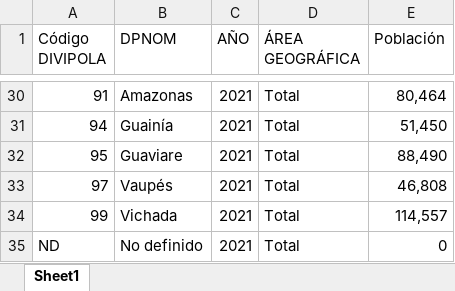
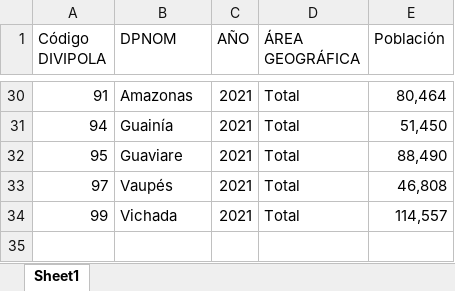
Before and after one commit to WilGo87/OfertaColLab, an Excel workbook: OfertaLaboral_Poblac.xlsx, sheet Sheet1, drawn as a sheet; only a part is shown, gaps mark what is left out; values as stored, in another font and other column widths than the file's, no borders; the diff names each change by its address in the sheet, - before the commit and + after, or states it on an @@ line.

```diff
--- a/OfertaLaboral_Poblac.xlsx (sheet Sheet1)
+++ b/OfertaLaboral_Poblac.xlsx (sheet Sheet1)
-row 35: ND | No definido | 2021 | Total | 0
```
Also changed, not shown: 4 other files.
